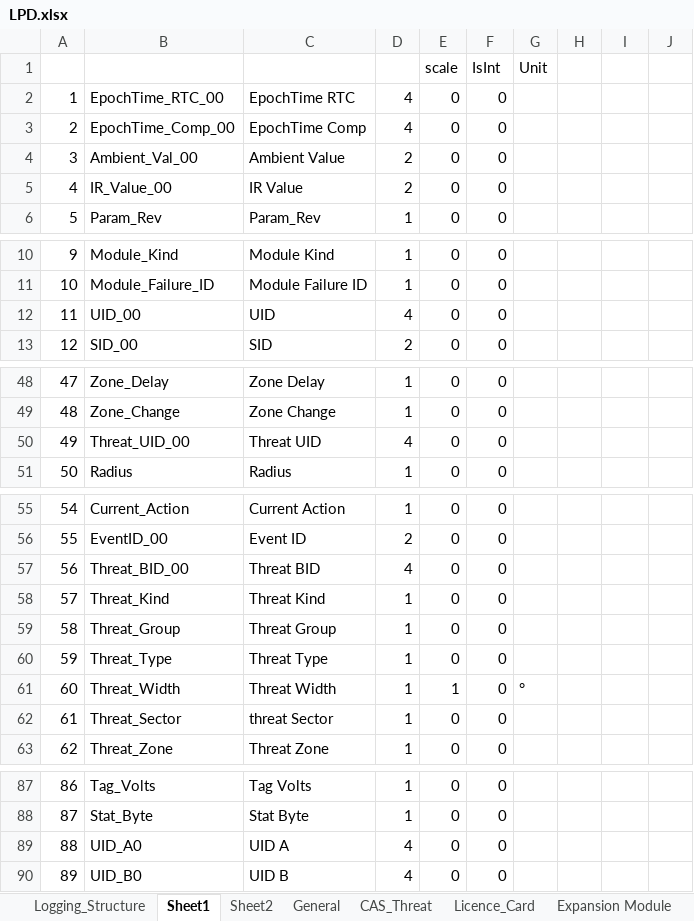
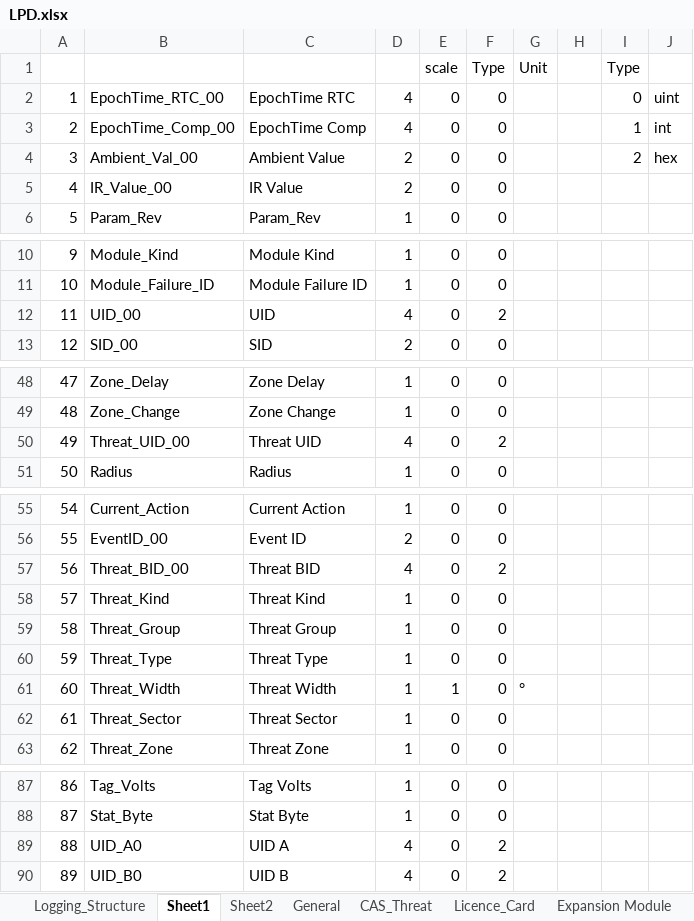
Before and after one commit to HermiMernok/Booyco-HMI-Utility, an Excel workbook: Booyco HMI Utility/Resources/Documents/LPD.xlsx, sheet Sheet1, drawn as a sheet; only a part is shown, gaps mark what is left out; values as stored, in another font and other column widths than the file's, no borders; the diff names each change by its address in the sheet, - before the commit and + after, or states it on an @@ line.

Commit message:
Updates
add WLAN.cs
change heartbeat parsing
change receivetimeout to 10000
add check in properites if value has changed
Update LPD
Update datalog issue with endatetime
Display row detail in grid for datalogs
able to view UID/BID in hex
properly close datalog file reader
fix issue with log file not creating

```diff
--- a/Booyco HMI Utility/Resources/Documents/LPD.xlsx (sheet Sheet1)
+++ b/Booyco HMI Utility/Resources/Documents/LPD.xlsx (sheet Sheet1)
-F1: IsInt
+F1: Type
-I1: (empty)
+I1: Type
-I2: (empty)
+I2: 0
-J2: (empty)
+J2: uint
-I3: (empty)
+I3: 1
-J3: (empty)
+J3: int
-I4: (empty)
+I4: 2
-J4: (empty)
+J4: hex
-F12: 0
+F12: 2
-F50: 0
+F50: 2
-F57: 0
+F57: 2
-C62: threat Sector
+C62: Threat Sector
-F89:F90: 0
+F89:F90: 2
```
Also changed, not shown: 17 other files.
